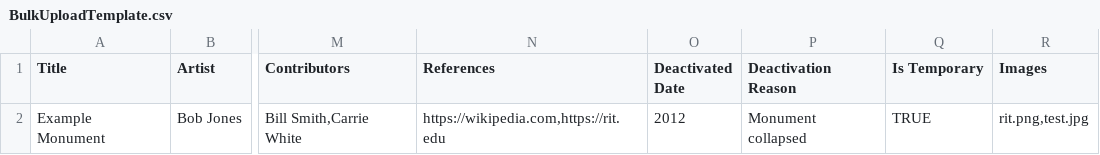
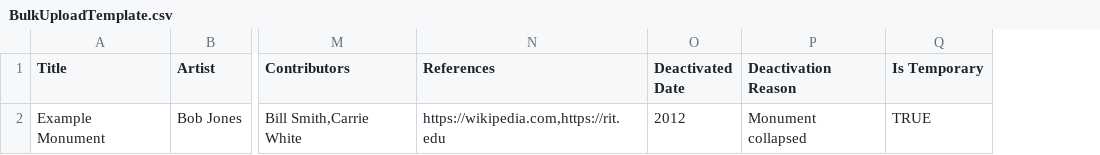
Before and after one commit to team-monumental/monuments-and-memorials, a CSV file: client/public/BulkUploadTemplate.csv, drawn as a sheet; only a part is shown, gaps mark what is left out; the diff names each change by its address in the sheet, - before the commit and + after, or states it on an @@ line.

Commit message:
add bulk upload zip template

```diff
--- a/client/public/BulkUploadTemplate.csv
+++ b/client/public/BulkUploadTemplate.csv
-column R (Images), row 2: rit.png,test.jpg
```
Also changed, not shown: 2 other files.
